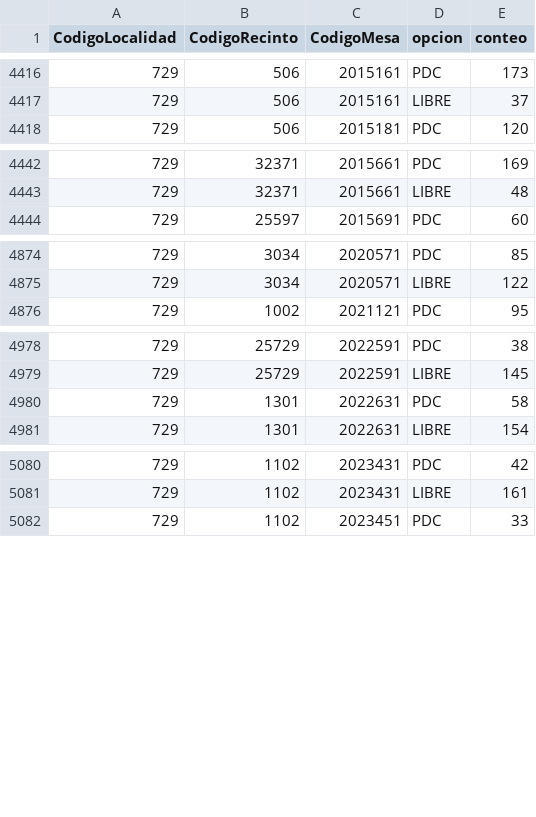
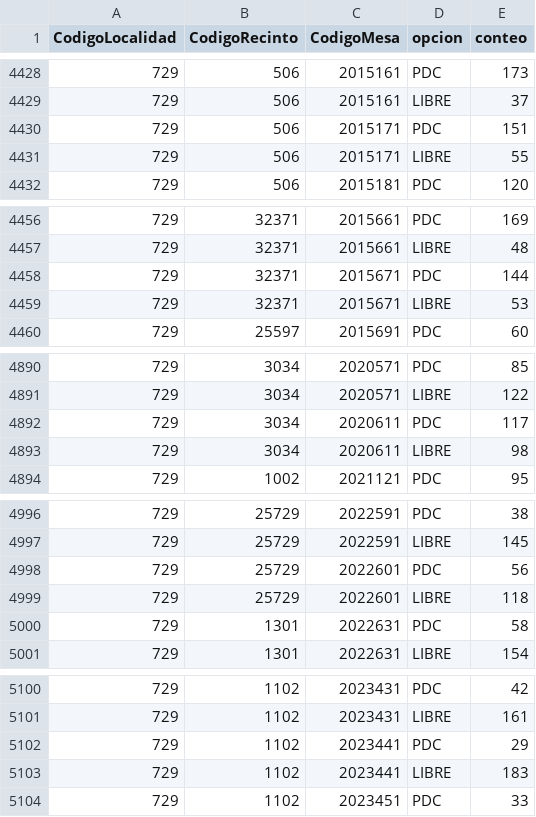
Before and after one commit to Cordelia242/elecciones2025, a CSV file: resultados/datos/segunda_vuelta/presidente/validos.csv, drawn as a sheet; only a part is shown, gaps mark what is left out; the diff covers the shown part only; the diff names each change by its address in the sheet, - before the commit and + after, or states it on an @@ line.

```diff
--- a/resultados/datos/segunda_vuelta/presidente/validos.csv
+++ b/resultados/datos/segunda_vuelta/presidente/validos.csv
+row 4430: 729 | 506 | 2015171 | PDC | 151
+row 4431: 729 | 506 | 2015171 | LIBRE | 55
+row 4458: 729 | 32371 | 2015671 | PDC | 144
+row 4459: 729 | 32371 | 2015671 | LIBRE | 53
+row 4892: 729 | 3034 | 2020611 | PDC | 117
+row 4893: 729 | 3034 | 2020611 | LIBRE | 98
+row 4998: 729 | 25729 | 2022601 | PDC | 56
+row 4999: 729 | 25729 | 2022601 | LIBRE | 118
+row 5102: 729 | 1102 | 2023441 | PDC | 29
+row 5103: 729 | 1102 | 2023441 | LIBRE | 183
```
Also changed, not shown: 24 added rows elsewhere in this file, resultados/datos/segunda_vuelta/presidente/participacion.csv, 4 other files.
